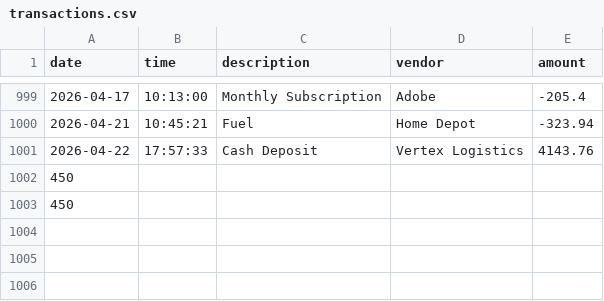
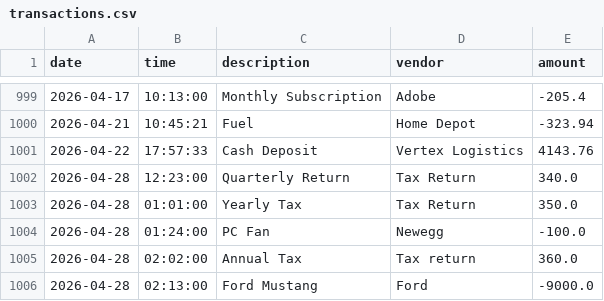
Before and after one commit to fmiranda25/accounting-ledger, a CSV file: transactions.csv, drawn as a sheet; only a part is shown, gaps mark what is left out.

```diff
--- a/transactions.csv
+++ b/transactions.csv
@@ -1001,3 +1001,6 @@ date|time|description|vendor|amount
 2026-04-22|17:57:33|Cash Deposit|Vertex Logistics|4143.76
-450
-450
+2026-04-28|12:23:00|Quarterly Return|Tax Return|340.0
+2026-04-28|01:01:00|Yearly Tax|Tax Return|350.0
+2026-04-28|01:24:00|PC Fan|Newegg|-100.0
+2026-04-28|02:02:00|Annual Tax|Tax return|360.0
+2026-04-28|02:13:00|Ford Mustang|Ford|-9000.0
```
Also changed, not shown: 2 other files.
